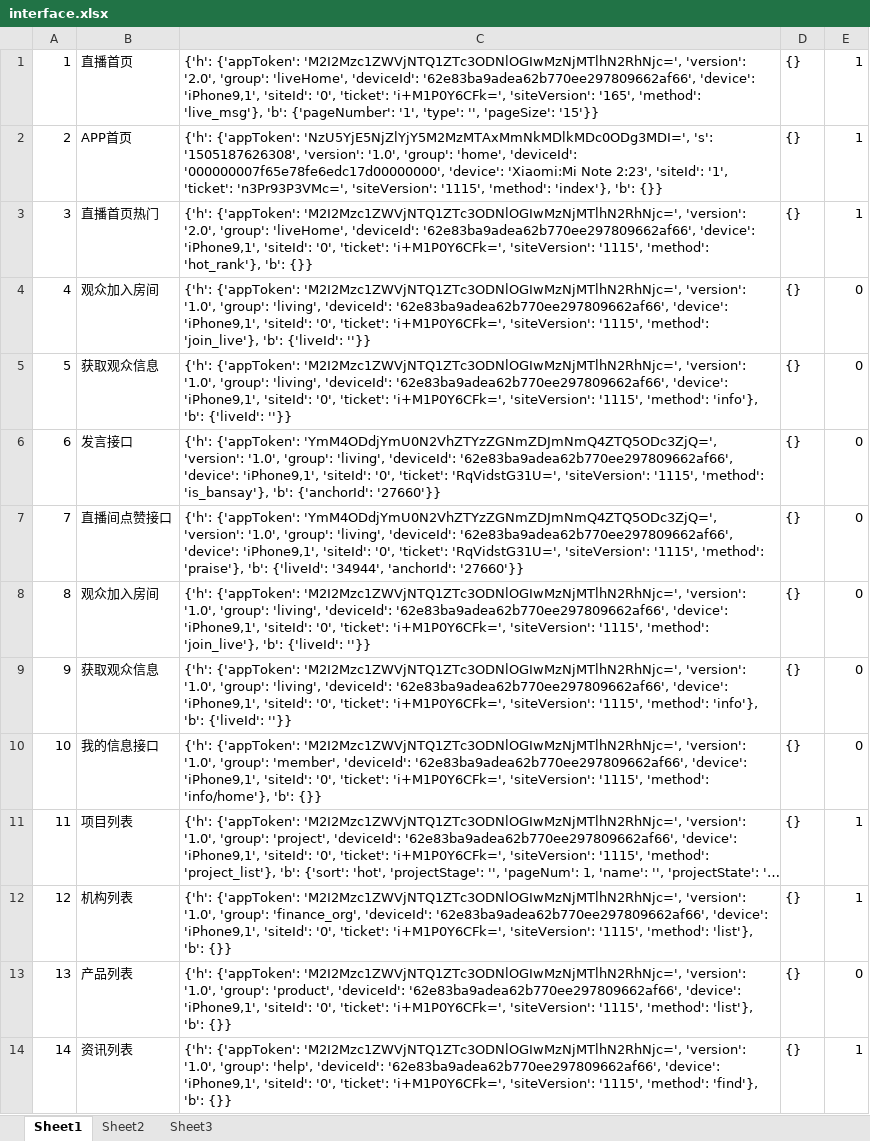
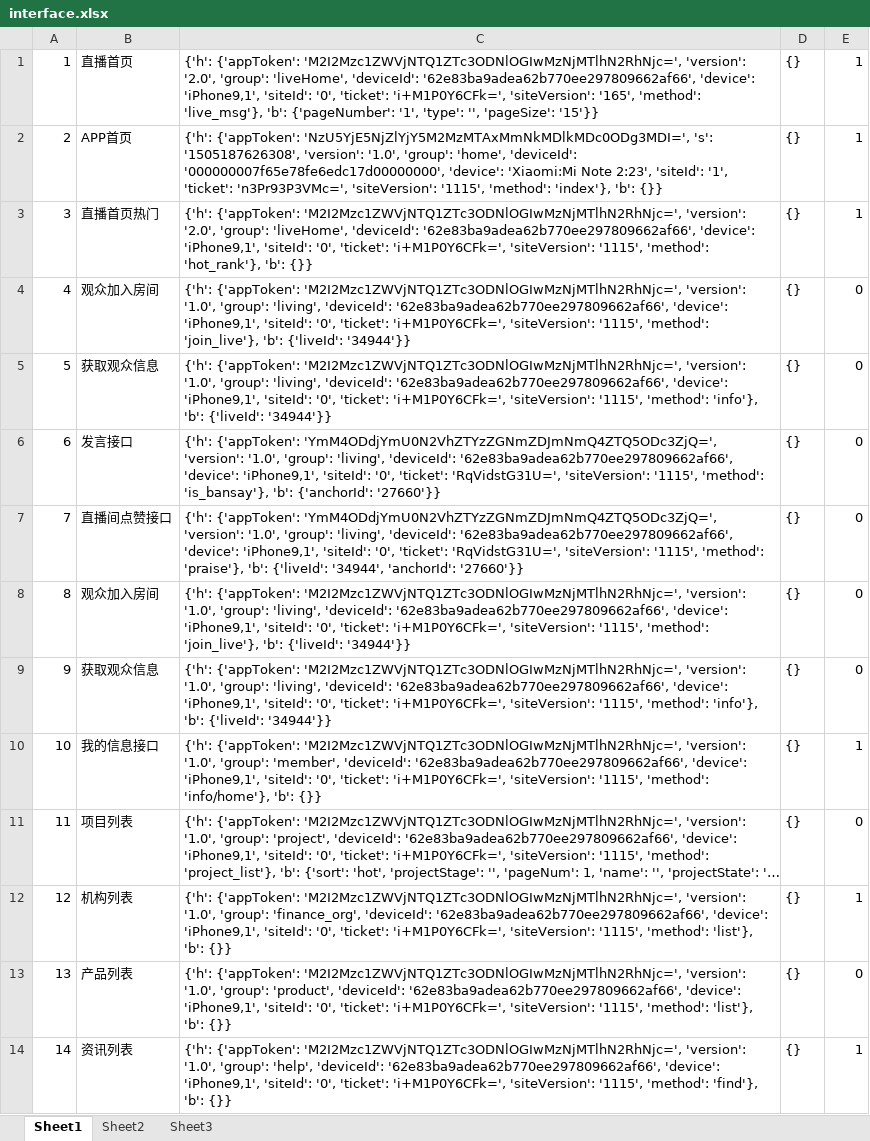
Before and after one commit to YueChen-C/xsdlocust, an Excel workbook: locustweb/interface.xlsx, sheet Sheet1, drawn as a sheet; long unchanged cells end in …; values as stored, in another font and other column widths than the file's, no borders; the diff names each change by its address in the sheet, - before the commit and + after, or states it on an @@ line.

Commit message:
新增刷新登录信息，修改ticket问题

```diff
--- a/locustweb/interface.xlsx (sheet Sheet1)
+++ b/locustweb/interface.xlsx (sheet Sheet1)
-C4: …'b': {'liveId': ''}}
+C4: …'b': {'liveId': '34944'}}
-C5: …'b': {'liveId': ''}}
+C5: …'b': {'liveId': '34944'}}
-C8: …'b': {'liveId': ''}}
+C8: …'b': {'liveId': '34944'}}
-C9: …'b': {'liveId': ''}}
+C9: …'b': {'liveId': '34944'}}
-E10: 0
+E10: 1
-E11: 1
+E11: 0
```
